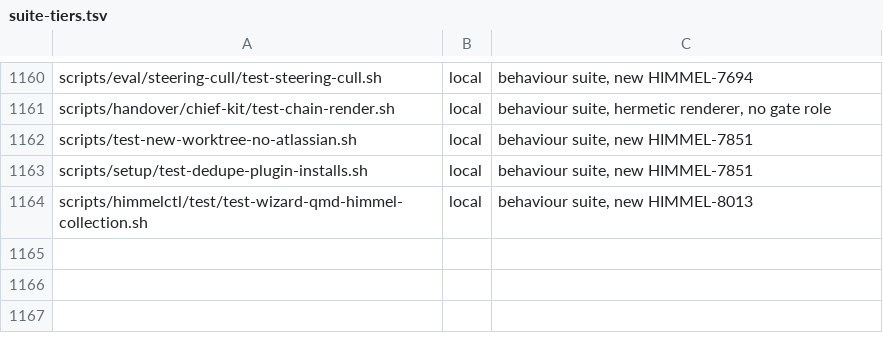
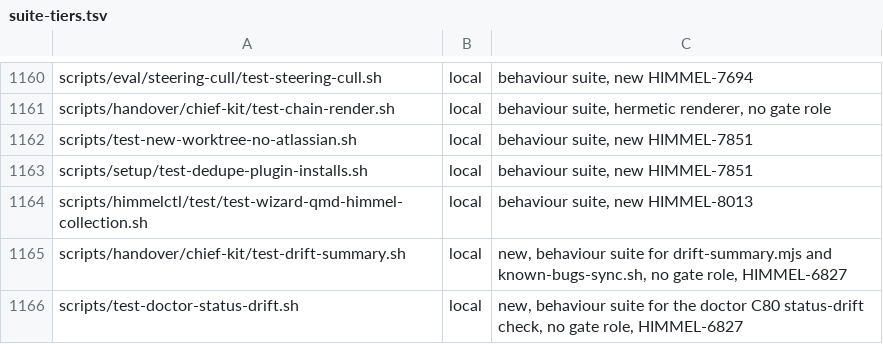
Before and after one commit to yotamleo-org/Himmel, a TSV file: scripts/ci/suite-tiers.tsv, drawn as a sheet; only a part is shown, gaps mark what is left out; the diff names each change by its address in the sheet, - before the commit and + after, or states it on an @@ line.

```diff
--- a/scripts/ci/suite-tiers.tsv
+++ b/scripts/ci/suite-tiers.tsv
+row 1165: scripts/handover/chief-kit/test-drift-summary.sh | local | new, behaviour suite for drift-summary.mjs and known-bugs-sync.sh, no gate role, HIMMEL-6827
+row 1166: scripts/test-doctor-status-drift.sh | local | new, behaviour suite for the doctor C80 status-drift check, no gate role, HIMMEL-6827
```
Also changed, not shown: scripts/ci/suite-durations.tsv.
